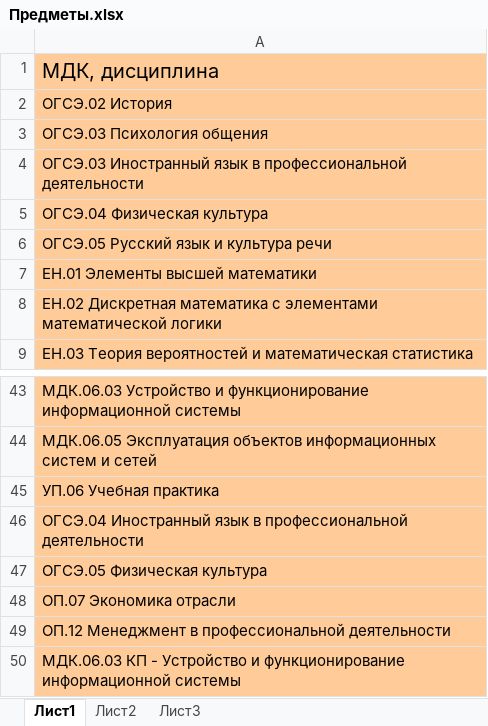
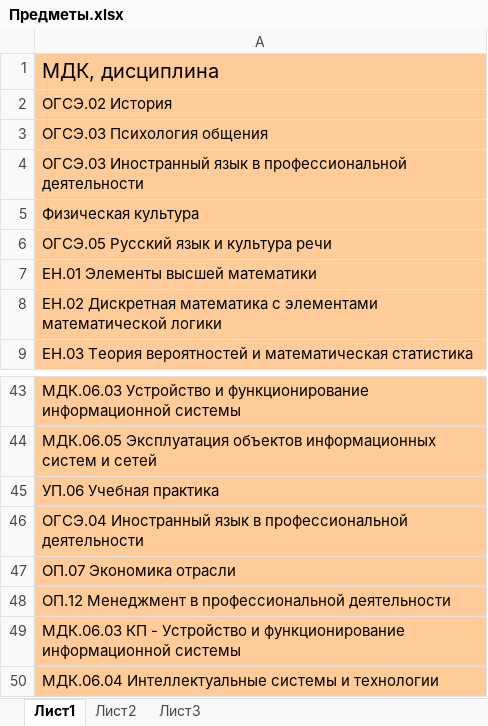
Before and after one commit to EVETuesday/HackatonProject, an Excel workbook: ExcelFiles/Предметы.xlsx, sheet Лист1, drawn as a sheet; only a part is shown, gaps mark what is left out; the shorter side is filled out with more unchanged rows; values as stored, in another font and other column widths than the file's, no borders; the diff names each change by its address in the sheet, - before the commit and + after, or states it on an @@ line.

```diff
--- a/ExcelFiles/Предметы.xlsx (sheet Лист1)
+++ b/ExcelFiles/Предметы.xlsx (sheet Лист1)
-A5: ОГСЭ.04 Физическая культура
+A5: Физическая культура
-row 47: ОГСЭ.05 Физическая культура
```
Also changed, not shown: 8 other files.
